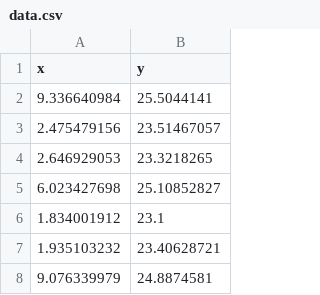
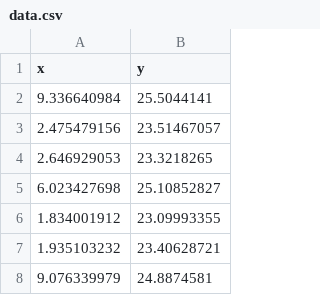
Before and after one commit to mihirg42/Criterions, a CSV file: data.csv, drawn as a sheet; only a part is shown.

Commit message:
test

```diff
--- a/data.csv
+++ b/data.csv
@@ -5,3 +5,3 @@ x,y
 6.023427698,25.10852827
-1.834001912,23.1
+1.834001912,23.09993355
 1.935103232,23.40628721
```
